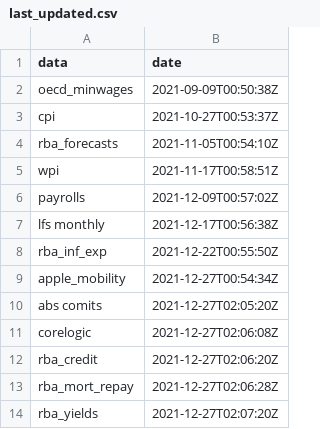
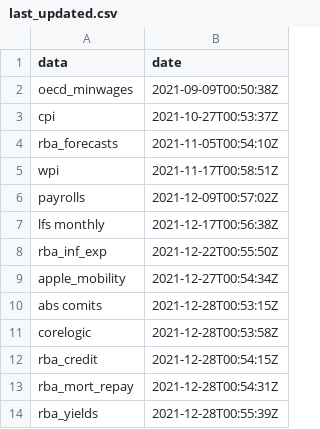
Before and after one commit to grattan/macro_dashboard_data, a CSV file: last_updated.csv, drawn as a sheet.

Commit message:
refreshing data

```diff
--- a/last_updated.csv
+++ b/last_updated.csv
@@ -9,6 +9,6 @@ rba_inf_exp,2021-12-22T00:55:50Z
 apple_mobility,2021-12-27T00:54:34Z
-abs comits,2021-12-27T02:05:20Z
-corelogic,2021-12-27T02:06:08Z
-rba_credit,2021-12-27T02:06:20Z
-rba_mort_repay,2021-12-27T02:06:28Z
-rba_yields,2021-12-27T02:07:20Z
+abs comits,2021-12-28T00:53:15Z
+corelogic,2021-12-28T00:53:58Z
+rba_credit,2021-12-28T00:54:15Z
+rba_mort_repay,2021-12-28T00:54:31Z
+rba_yields,2021-12-28T00:55:39Z
```
Also changed, not shown: 6 other files.
